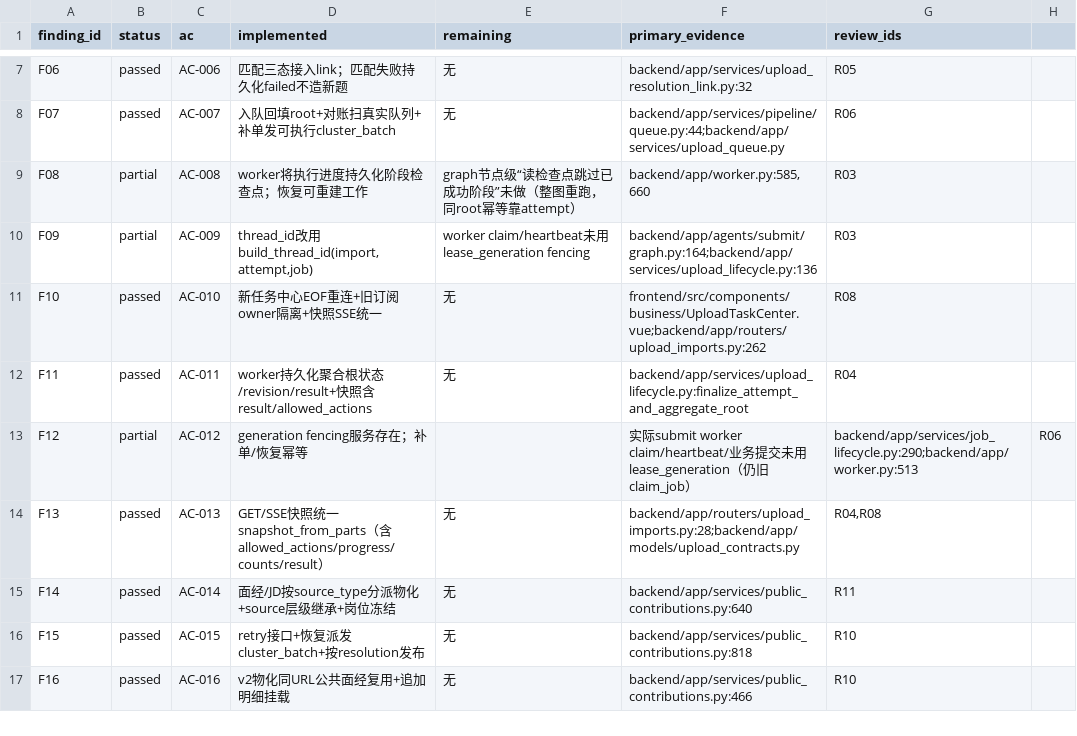
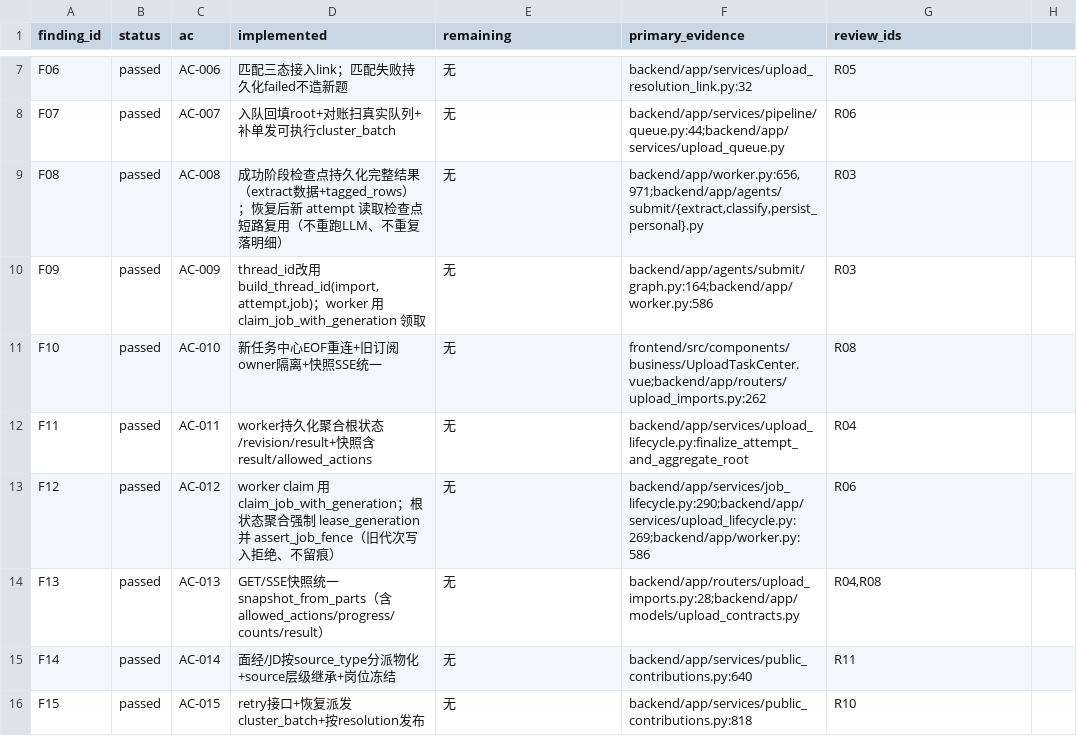
Before and after one commit to Satanstoy/interview-boss, a TSV file: .tech-audit/work/2026-09-30/reconciliation.tsv, drawn as a sheet; only a part is shown, gaps mark what is left out; the shorter side is filled out with more unchanged rows.

Commit message:
docs(audit): mark F08/F09/F12 passed after checkpoint resume + generation fence

```diff
--- a/.tech-audit/work/2026-09-30/reconciliation.tsv
+++ b/.tech-audit/work/2026-09-30/reconciliation.tsv
@@ -8,7 +8,7 @@ F06	passed	AC-006	匹配三态接入link；匹配失败持久化failed不造新
 F07	passed	AC-007	入队回填root+对账扫真实队列+补单发可执行cluster_batch	无	backend/app/services/pipeline/queue.py:44;backend/app/services/upload_queue.py	R06
-F08	partial	AC-008	worker将执行进度持久化阶段检查点；恢复可重建工作	graph节点级“读检查点跳过已成功阶段”未做（整图重跑，同root幂等靠attempt）	backend/app/worker.py:585,660	R03
-F09	partial	AC-009	thread_id改用build_thread_id(import,attempt,job)	worker claim/heartbeat未用lease_generation fencing	backend/app/agents/submit/graph.py:164;backend/app/services/upload_lifecycle.py:136	R03
+F08	passed	AC-008	成功阶段检查点持久化完整结果（extract数据+tagged_rows）；恢复后新 attempt 读取检查点短路复用（不重跑LLM、不重复落明细）	无	backend/app/worker.py:656,971;backend/app/agents/submit/{extract,classify,persist_personal}.py	R03
+F09	passed	AC-009	thread_id改用build_thread_id(import,attempt,job)；worker 用 claim_job_with_generation 领取	无	backend/app/agents/submit/graph.py:164;backend/app/worker.py:586	R03
 F10	passed	AC-010	新任务中心EOF重连+旧订阅owner隔离+快照SSE统一	无	frontend/src/components/business/UploadTaskCenter.vue;backend/app/routers/upload_imports.py:262	R08
 F11	passed	AC-011	worker持久化聚合根状态/revision/result+快照含result/allowed_actions	无	backend/app/services/upload_lifecycle.py:finalize_attempt_and_aggregate_root	R04
-F12	partial	AC-012	generation fencing服务存在；补单/恢复幂等		实际submit worker claim/heartbeat/业务提交未用lease_generation（仍旧claim_job）	backend/app/services/job_lifecycle.py:290;backend/app/worker.py:513	R06
+F12	passed	AC-012	worker claim 用 claim_job_with_generation；根状态聚合强制 lease_generation 并 assert_job_fence（旧代次写入拒绝、不留痕）	无	backend/app/services/job_lifecycle.py:290;backend/app/services/upload_lifecycle.py:269;backend/app/worker.py:586	R06
 F13	passed	AC-013	GET/SSE快照统一snapshot_from_parts（含allowed_actions/progress/counts/result）	无	backend/app/routers/upload_imports.py:28;backend/app/models/upload_contracts.py	R04,R08
```
